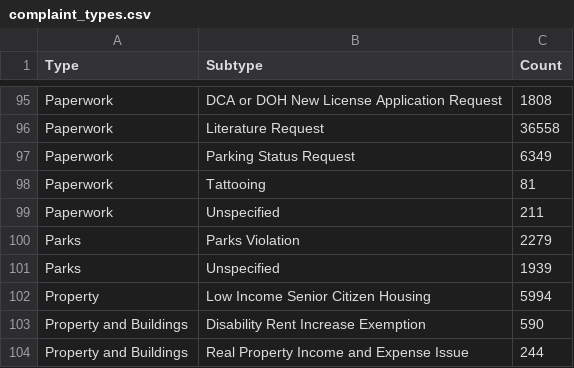
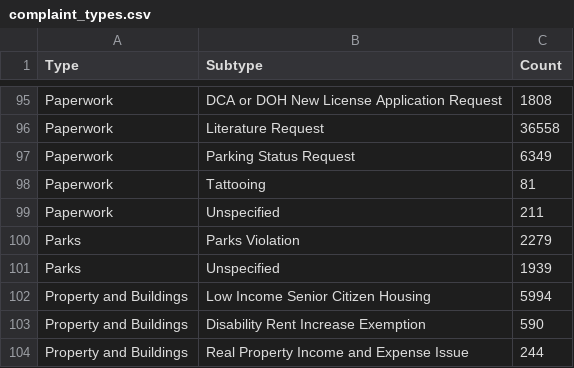
Before and after one commit to ResidentMario/threshold-tree, a CSV file: data/complaint_types.csv, drawn as a sheet; only a part is shown, gaps mark what is left out.

```diff
--- a/data/complaint_types.csv
+++ b/data/complaint_types.csv
@@ -101,3 +101,3 @@ Parks,Parks Violation,2279
 Parks,Unspecified,1939
-Property,Low Income Senior Citizen Housing,5994
+Property and Buildings,Low Income Senior Citizen Housing,5994
 Property and Buildings,Disability Rent Increase Exemption,590
```
Also changed, not shown: 1 other file.
